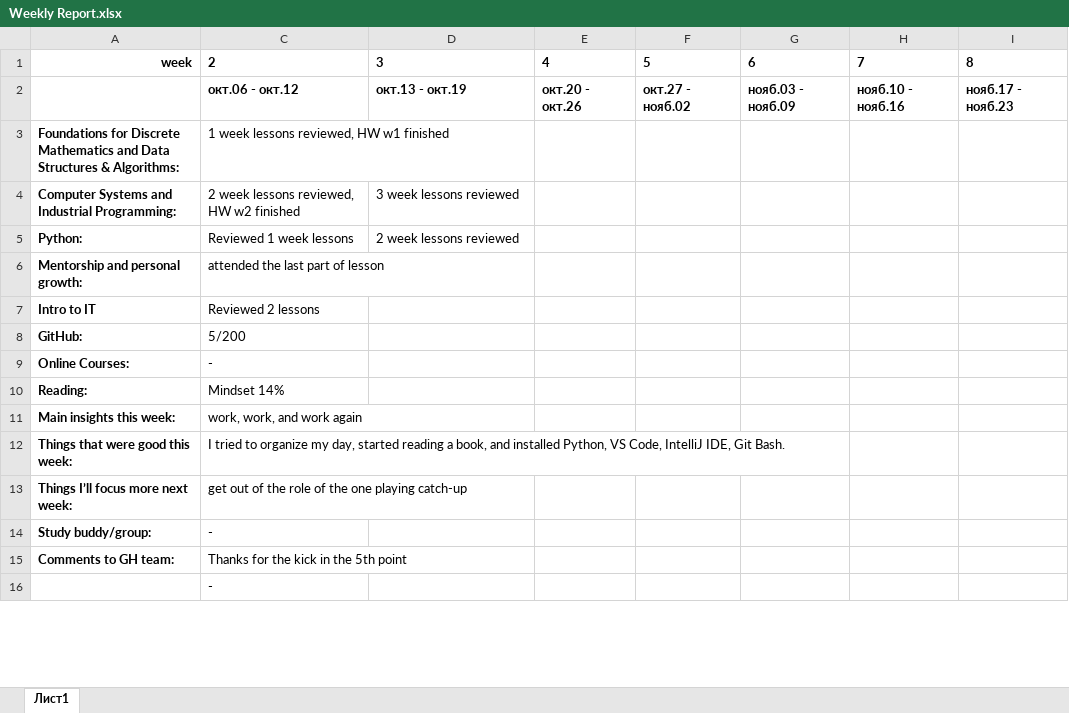
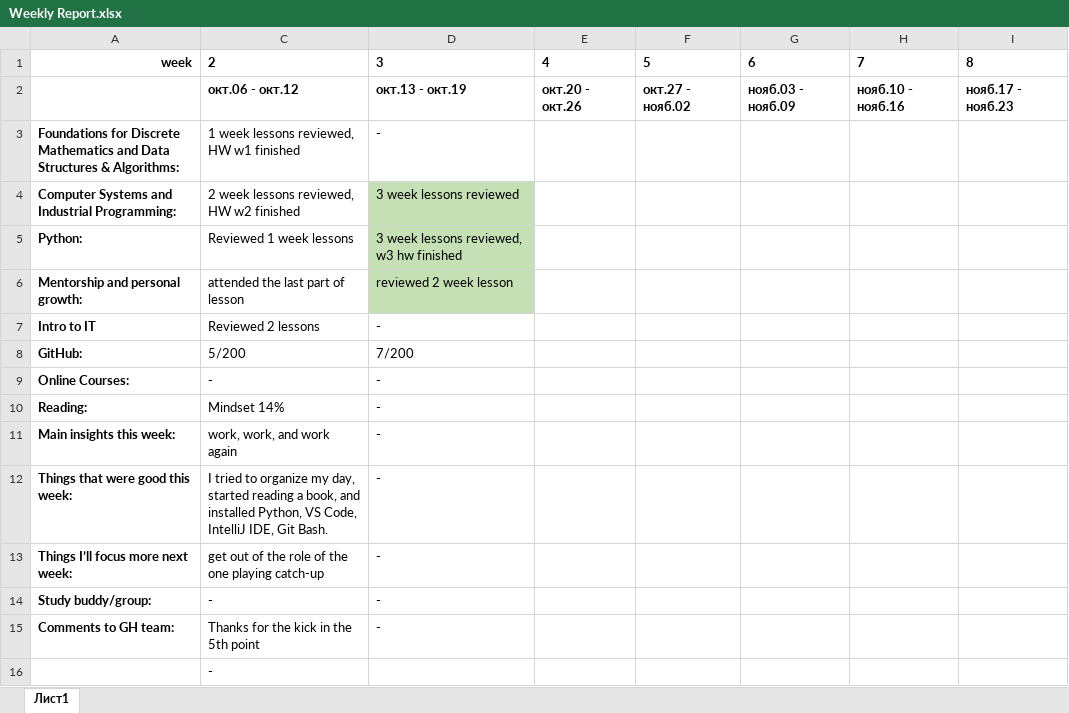
Before and after one commit to aimbetovnurzhan/GH, an Excel workbook: Weekly Report.xlsx, sheet Лист1, drawn as a sheet; only a part is shown; values as stored, in another font and other column widths than the file's, no borders; conditional formats not drawn; the diff covers the shown part only; the diff names each change by its address in the sheet, - before the commit and + after, or states it on an @@ line.

```diff
--- a/Weekly Report.xlsx (sheet Лист1)
+++ b/Weekly Report.xlsx (sheet Лист1)
-D3: (empty)
+D3: -
-D4:D6 fill: none
+D4:D6 fill: #C5E0B4
-D5: 2 week lessons reviewed
+D5: 3 week lessons reviewed, w3 hw finished
-D6: (empty)
+D6: reviewed 2 week lesson
-D7: (empty)
+D7: -
-D8: (empty)
+D8: 7/200
-D9:D15: (empty)
+D9:D15: -
```
Also changed, not shown: 18 added rows, 16 removed rows, 10 edited cells and cell formats elsewhere in this sheet, 2 other files.
